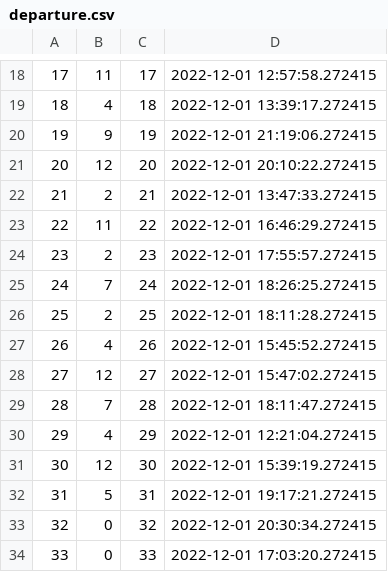
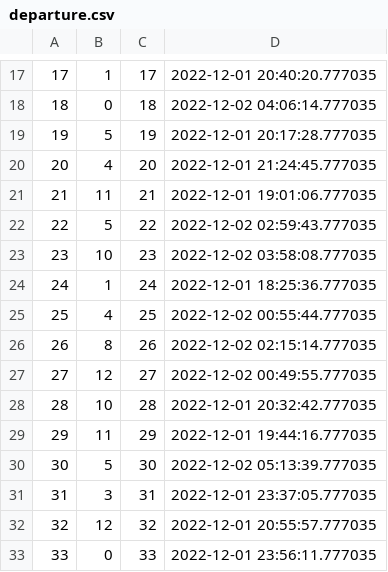
Before and after one commit to notsamdonald/SPM_group_1, a CSV file: database/output_tables/departure.csv, drawn as a sheet; only a part is shown, gaps mark what is left out; the diff covers the shown part only.

```diff
--- a/database/output_tables/departure.csv
+++ b/database/output_tables/departure.csv
@@ -18,17 +17,17 @@
-17,11,17,2022-12-01 12:57:58.272415
-18,4,18,2022-12-01 13:39:17.272415
-19,9,19,2022-12-01 21:19:06.272415
-20,12,20,2022-12-01 20:10:22.272415
-21,2,21,2022-12-01 13:47:33.272415
-22,11,22,2022-12-01 16:46:29.272415
-23,2,23,2022-12-01 17:55:57.272415
-24,7,24,2022-12-01 18:26:25.272415
-25,2,25,2022-12-01 18:11:28.272415
-26,4,26,2022-12-01 15:45:52.272415
-27,12,27,2022-12-01 15:47:02.272415
-28,7,28,2022-12-01 18:11:47.272415
-29,4,29,2022-12-01 12:21:04.272415
-30,12,30,2022-12-01 15:39:19.272415
-31,5,31,2022-12-01 19:17:21.272415
-32,0,32,2022-12-01 20:30:34.272415
-33,0,33,2022-12-01 17:03:20.272415
+17,1,17,2022-12-01 20:40:20.777035
+18,0,18,2022-12-02 04:06:14.777035
+19,5,19,2022-12-01 20:17:28.777035
+20,4,20,2022-12-01 21:24:45.777035
+21,11,21,2022-12-01 19:01:06.777035
+22,5,22,2022-12-02 02:59:43.777035
+23,10,23,2022-12-02 03:58:08.777035
+24,1,24,2022-12-01 18:25:36.777035
+25,4,25,2022-12-02 00:55:44.777035
+26,8,26,2022-12-02 02:15:14.777035
+27,12,27,2022-12-02 00:49:55.777035
+28,10,28,2022-12-01 20:32:42.777035
+29,11,29,2022-12-01 19:44:16.777035
+30,5,30,2022-12-02 05:13:39.777035
+31,3,31,2022-12-01 23:37:05.777035
+32,12,32,2022-12-01 20:55:57.777035
+33,0,33,2022-12-01 23:56:11.777035
```
Also changed, not shown: 1 added row, 1 removed row and 62 edited cells elsewhere in this file, database/output_tables/flight.csv, database/output_tables/lands.csv, 6 other files.
